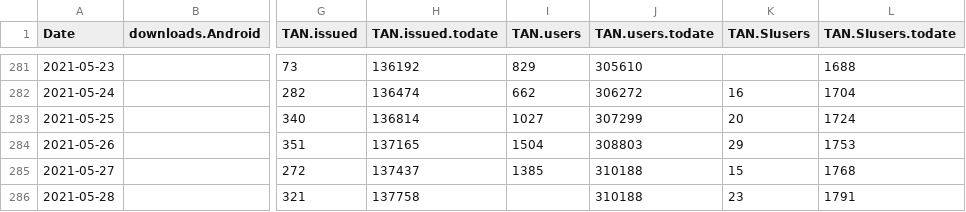
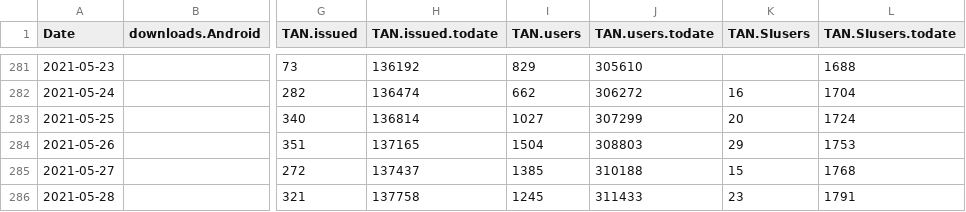
Before and after one commit to romunov/data, a CSV file: ostanizdrav/merged.csv, drawn as a sheet; only a part is shown, gaps mark what is left out; the diff names each change by its address in the sheet, - before the commit and + after, or states it on an @@ line.

```diff
--- a/ostanizdrav/merged.csv
+++ b/ostanizdrav/merged.csv
-I286 (TAN.users): (empty)
+I286 (TAN.users): 1245
-J286 (TAN.users.todate): 310188
+J286 (TAN.users.todate): 311433
```
Also changed, not shown: 4 other files.
